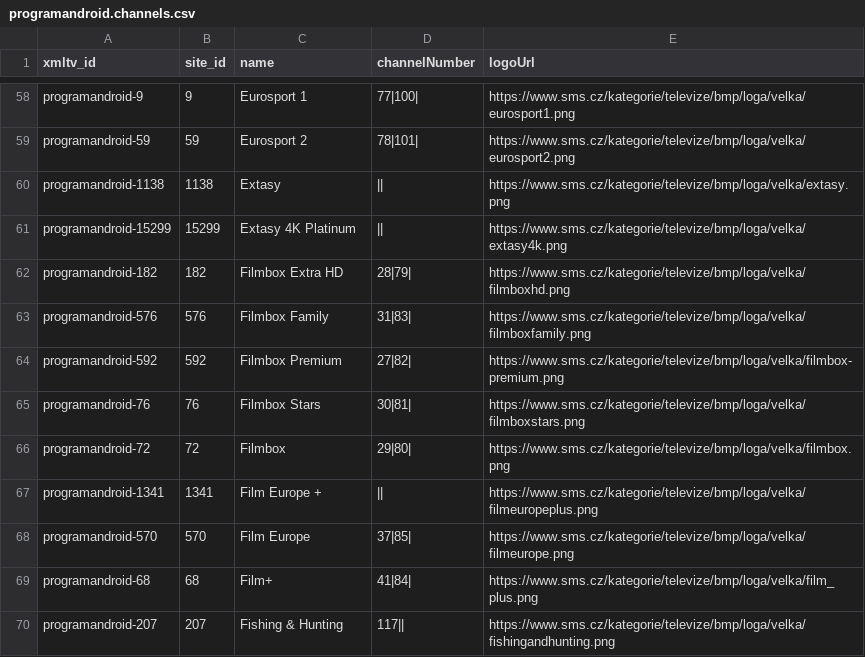
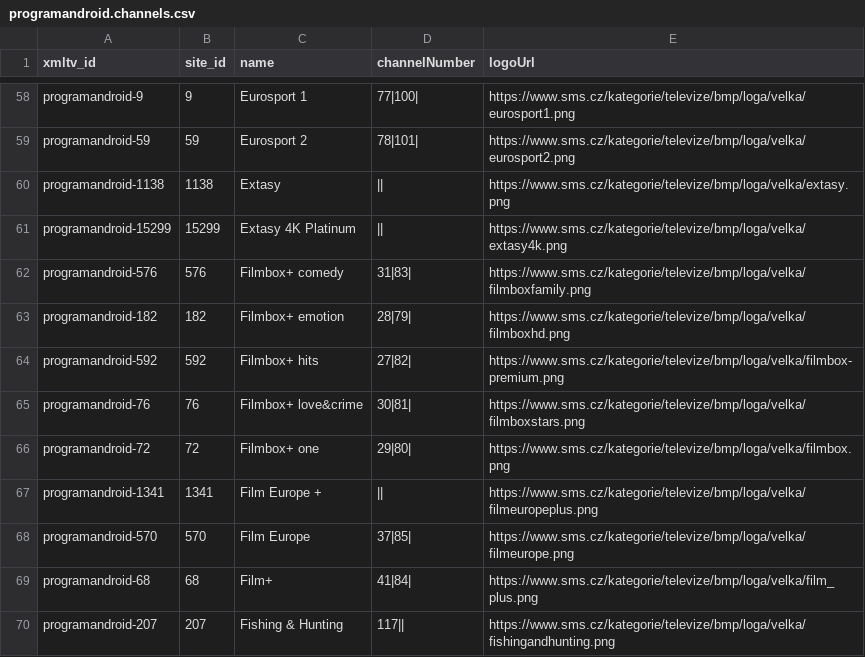
Before and after one commit to milankomaj/data, a CSV file: epg-grabber/csv/programandroid.channels.csv, drawn as a sheet; only a part is shown, gaps mark what is left out.

```diff
--- a/epg-grabber/csv/programandroid.channels.csv
+++ b/epg-grabber/csv/programandroid.channels.csv
@@ -61,7 +61,7 @@ programandroid-1138,1138,Extasy,||,https://www.sms.cz/kategorie/televize/bmp/log
 programandroid-15299,15299,Extasy 4K Platinum,||,https://www.sms.cz/kategorie/televize/bmp/loga/velka/extasy4k.png
-programandroid-182,182,Filmbox Extra HD,28|79|,https://www.sms.cz/kategorie/televize/bmp/loga/velka/filmboxhd.png
-programandroid-576,576,Filmbox Family,31|83|,https://www.sms.cz/kategorie/televize/bmp/loga/velka/filmboxfamily.png
-programandroid-592,592,Filmbox Premium,27|82|,https://www.sms.cz/kategorie/televize/bmp/loga/velka/filmbox-premium.png
-programandroid-76,76,Filmbox Stars,30|81|,https://www.sms.cz/kategorie/televize/bmp/loga/velka/filmboxstars.png
-programandroid-72,72,Filmbox,29|80|,https://www.sms.cz/kategorie/televize/bmp/loga/velka/filmbox.png
+programandroid-576,576,Filmbox+ comedy,31|83|,https://www.sms.cz/kategorie/televize/bmp/loga/velka/filmboxfamily.png
+programandroid-182,182,Filmbox+ emotion,28|79|,https://www.sms.cz/kategorie/televize/bmp/loga/velka/filmboxhd.png
+programandroid-592,592,Filmbox+ hits,27|82|,https://www.sms.cz/kategorie/televize/bmp/loga/velka/filmbox-premium.png
+programandroid-76,76,Filmbox+ love&crime,30|81|,https://www.sms.cz/kategorie/televize/bmp/loga/velka/filmboxstars.png
+programandroid-72,72,Filmbox+ one,29|80|,https://www.sms.cz/kategorie/televize/bmp/loga/velka/filmbox.png
 programandroid-1341,1341,Film Europe +,||,https://www.sms.cz/kategorie/televize/bmp/loga/velka/filmeuropeplus.png
```
Also changed, not shown: epg-grabber/csv/antiktv_sk.chanell.csv, epg-grabber/csv/filmbox_chanell.csv, 15 other files.
